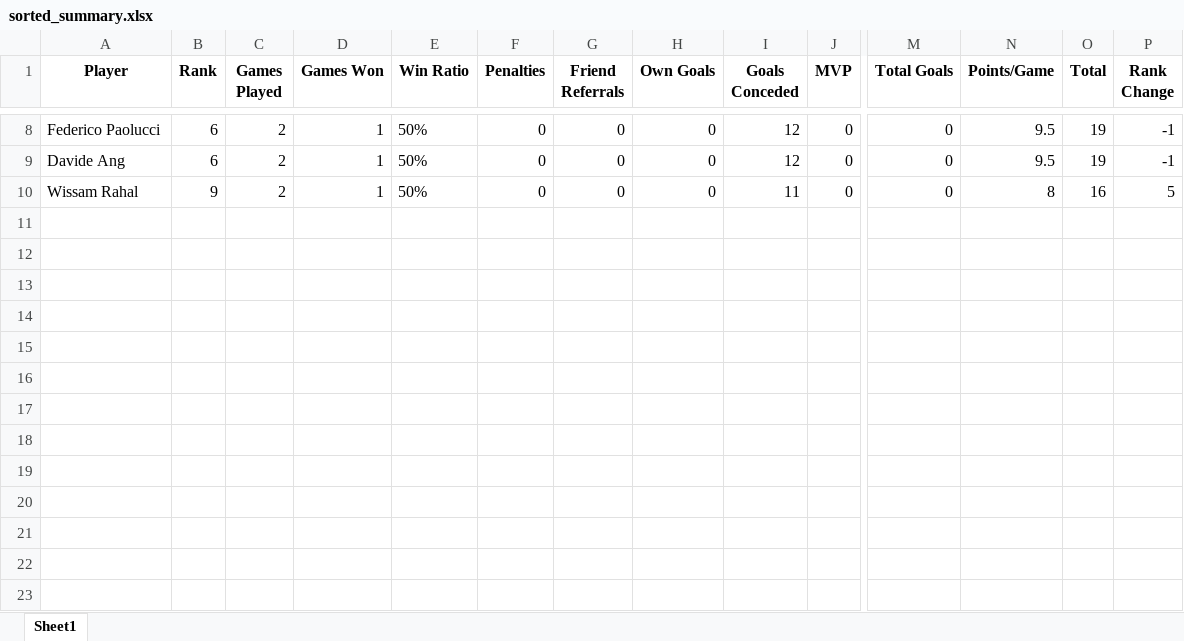
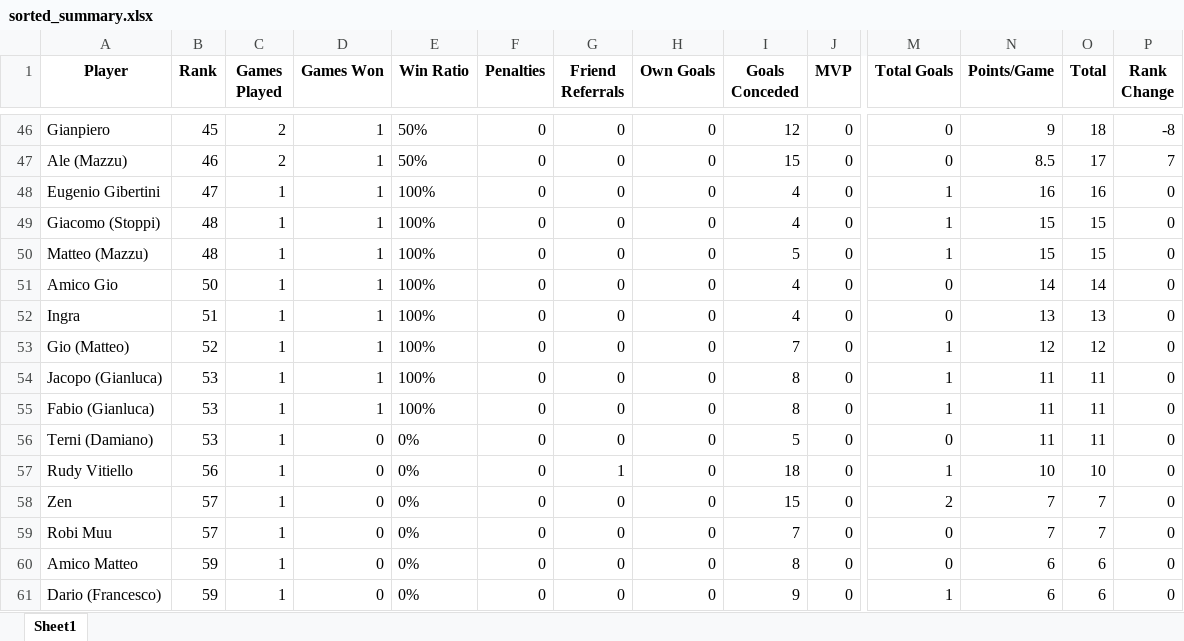
Before and after one commit to mcainshcameron/SPL, an Excel workbook: Middleput/sorted_summary.xlsx, sheet Sheet1, drawn as a sheet; only a part is shown, gaps mark what is left out; values as stored, in another font and other column widths than the file's, no borders; addresses are those after the commit; rows hold the shown columns only; the diff covers the shown part only; the diff names each change by its address in the sheet, - before the commit and + after, or states it on an @@ line.

```diff
--- a/Middleput/sorted_summary.xlsx (sheet Sheet1)
+++ b/Middleput/sorted_summary.xlsx (sheet Sheet1)
-A46 (Player): Federico Paolucci
+A46 (Player): Gianpiero
-B46 (Rank): 6
+B46 (Rank): 45
-N46 (Points/Game): 9.5
+N46 (Points/Game): 9
-O46 (Total): 19
+O46 (Total): 18
-P46 (Rank Change): -1
+P46 (Rank Change): -8
-A47 (Player): Davide Ang
+A47 (Player): Ale (Mazzu)
-B47 (Rank): 6
+B47 (Rank): 46
-I47 (Goals Conceded): 12
+I47 (Goals Conceded): 15
-N47 (Points/Game): 9.5
+N47 (Points/Game): 8.5
-O47 (Total): 19
+O47 (Total): 17
-P47 (Rank Change): -1
+P47 (Rank Change): 7
+row 48: Eugenio Gibertini | 47 | 1 | 1 | 100% | 0 | 0 | 0 | 4 | 0 | 1 | 16 | 16 | 0
+row 49: Giacomo (Stoppi) | 48 | 1 | 1 | 100% | 0 | 0 | 0 | 4 | 0 | 1 | 15 | 15 | 0
+row 50: Matteo (Mazzu) | 48 | 1 | 1 | 100% | 0 | 0 | 0 | 5 | 0 | 1 | 15 | 15 | 0
-A51 (Player): Wissam Rahal
+A51 (Player): Amico Gio
-B51 (Rank): 9
+B51 (Rank): 50
-C51 (Games Played): 2
+C51 (Games Played): 1
-E51 (Win Ratio): 50%
+E51 (Win Ratio): 100%
-I51 (Goals Conceded): 11
+I51 (Goals Conceded): 4
-N51 (Points/Game): 8
+N51 (Points/Game): 14
-O51 (Total): 16
+O51 (Total): 14
-P51 (Rank Change): 5
+P51 (Rank Change): 0
+row 52: Ingra | 51 | 1 | 1 | 100% | 0 | 0 | 0 | 4 | 0 | 0 | 13 | 13 | 0
+row 53: Gio (Matteo) | 52 | 1 | 1 | 100% | 0 | 0 | 0 | 7 | 0 | 1 | 12 | 12 | 0
+row 54: Jacopo (Gianluca) | 53 | 1 | 1 | 100% | 0 | 0 | 0 | 8 | 0 | 1 | 11 | 11 | 0
+row 55: Fabio (Gianluca) | 53 | 1 | 1 | 100% | 0 | 0 | 0 | 8 | 0 | 1 | 11 | 11 | 0
+row 56: Terni (Damiano) | 53 | 1 | 0 | 0% | 0 | 0 | 0 | 5 | 0 | 0 | 11 | 11 | 0
+row 57: Rudy Vitiello | 56 | 1 | 0 | 0% | 0 | 1 | 0 | 18 | 0 | 1 | 10 | 10 | 0
+row 58: Zen | 57 | 1 | 0 | 0% | 0 | 0 | 0 | 15 | 0 | 2 | 7 | 7 | 0
+row 59: Robi Muu | 57 | 1 | 0 | 0% | 0 | 0 | 0 | 7 | 0 | 0 | 7 | 7 | 0
+row 60: Amico Matteo | 59 | 1 | 0 | 0% | 0 | 0 | 0 | 8 | 0 | 0 | 6 | 6 | 0
+row 61: Dario (Francesco) | 59 | 1 | 0 | 0% | 0 | 0 | 0 | 9 | 0 | 1 | 6 | 6 | 0
```
Also changed, not shown: 43 added rows, 1 removed row and 52 edited cells elsewhere in this sheet, 12 other files.
